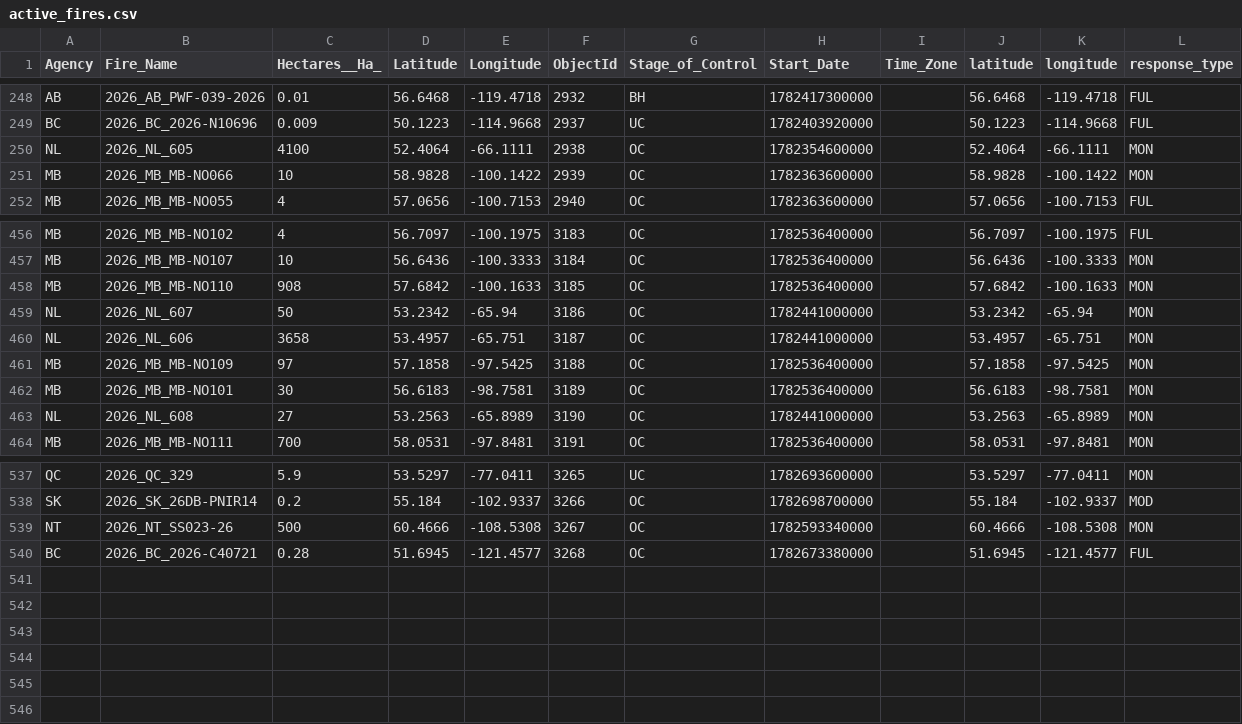
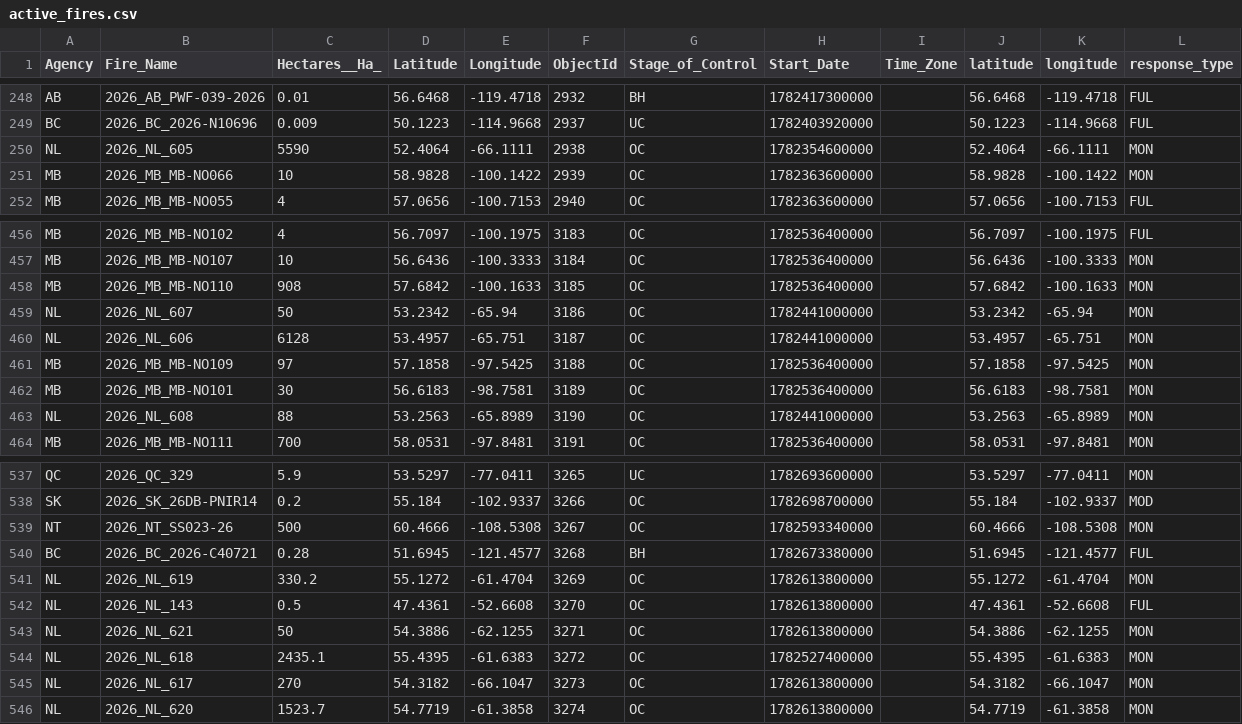
Before and after one commit to romith05/wildfire-dashboard-public, a CSV file: public_dashboard_bundle/data/active_fires.csv, drawn as a sheet; only a part is shown, gaps mark what is left out.

Commit message:
Update public dashboard bundle live_weather_province_current_20260629_121701 20260629T123053Z

```diff
--- a/public_dashboard_bundle/data/active_fires.csv
+++ b/public_dashboard_bundle/data/active_fires.csv
@@ -249,3 +249,3 @@ AB,2026_AB_PWF-039-2026,0.01,56.6468,-119.4718,2932,BH,1782417300000,,56.6468,-1
 BC,2026_BC_2026-N10696,0.009,50.1223,-114.9668,2937,UC,1782403920000,,50.1223,-114.9668,FUL
-NL,2026_NL_605,4100,52.4064,-66.1111,2938,OC,1782354600000,,52.4064,-66.1111,MON
+NL,2026_NL_605,5590,52.4064,-66.1111,2938,OC,1782354600000,,52.4064,-66.1111,MON
 MB,2026_MB_MB-NO066,10,58.9828,-100.1422,2939,OC,1782363600000,,58.9828,-100.1422,MON
@@ -459,6 +459,6 @@ MB,2026_MB_MB-NO110,908,57.6842,-100.1633,3185,OC,1782536400000,,57.6842,-100.16
 NL,2026_NL_607,50,53.2342,-65.94,3186,OC,1782441000000,,53.2342,-65.94,MON
-NL,2026_NL_606,3658,53.4957,-65.751,3187,OC,1782441000000,,53.4957,-65.751,MON
+NL,2026_NL_606,6128,53.4957,-65.751,3187,OC,1782441000000,,53.4957,-65.751,MON
 MB,2026_MB_MB-NO109,97,57.1858,-97.5425,3188,OC,1782536400000,,57.1858,-97.5425,MON
 MB,2026_MB_MB-NO101,30,56.6183,-98.7581,3189,OC,1782536400000,,56.6183,-98.7581,MON
-NL,2026_NL_608,27,53.2563,-65.8989,3190,OC,1782441000000,,53.2563,-65.8989,MON
+NL,2026_NL_608,88,53.2563,-65.8989,3190,OC,1782441000000,,53.2563,-65.8989,MON
 MB,2026_MB_MB-NO111,700,58.0531,-97.8481,3191,OC,1782536400000,,58.0531,-97.8481,MON
@@ -539,2 +539,8 @@ SK,2026_SK_26DB-PNIR14,0.2,55.184,-102.9337,3266,OC,1782698700000,,55.184,-102.9
 NT,2026_NT_SS023-26,500,60.4666,-108.5308,3267,OC,1782593340000,,60.4666,-108.5308,MON
-BC,2026_BC_2026-C40721,0.28,51.6945,-121.4577,3268,OC,1782673380000,,51.6945,-121.4577,FUL
+BC,2026_BC_2026-C40721,0.28,51.6945,-121.4577,3268,BH,1782673380000,,51.6945,-121.4577,FUL
+NL,2026_NL_619,330.2,55.1272,-61.4704,3269,OC,1782613800000,,55.1272,-61.4704,MON
+NL,2026_NL_143,0.5,47.4361,-52.6608,3270,OC,1782613800000,,47.4361,-52.6608,FUL
+NL,2026_NL_621,50,54.3886,-62.1255,3271,OC,1782613800000,,54.3886,-62.1255,MON
+NL,2026_NL_618,2435.1,55.4395,-61.6383,3272,OC,1782527400000,,55.4395,-61.6383,MON
+NL,2026_NL_617,270,54.3182,-66.1047,3273,OC,1782613800000,,54.3182,-66.1047,MON
+NL,2026_NL_620,1523.7,54.7719,-61.3858,3274,OC,1782613800000,,54.7719,-61.3858,MON
```
Also changed, not shown: 10 other files.
